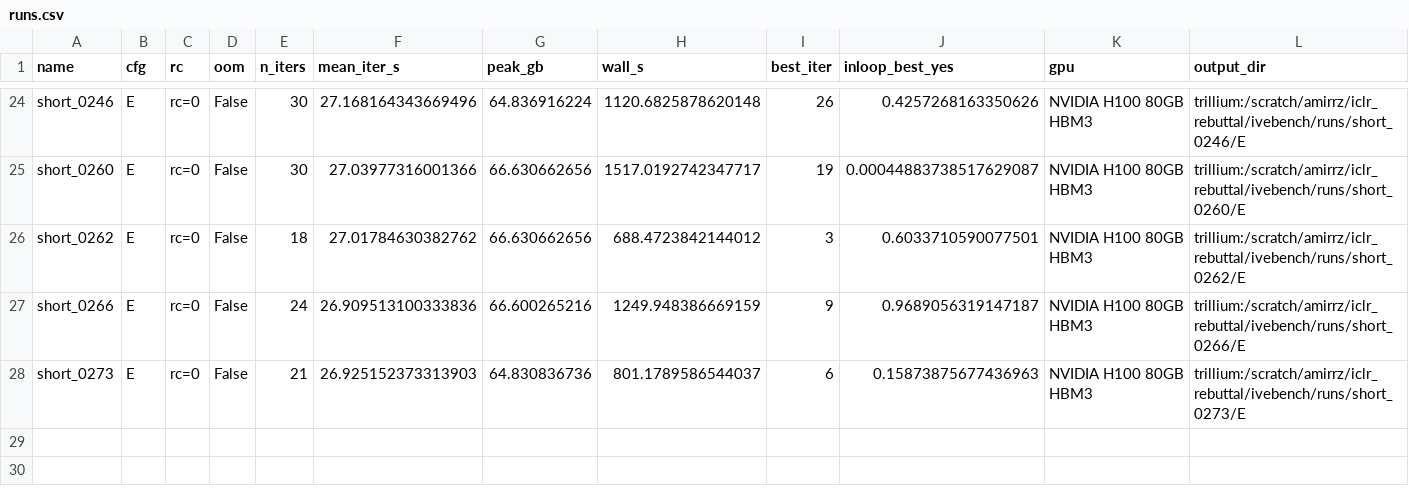
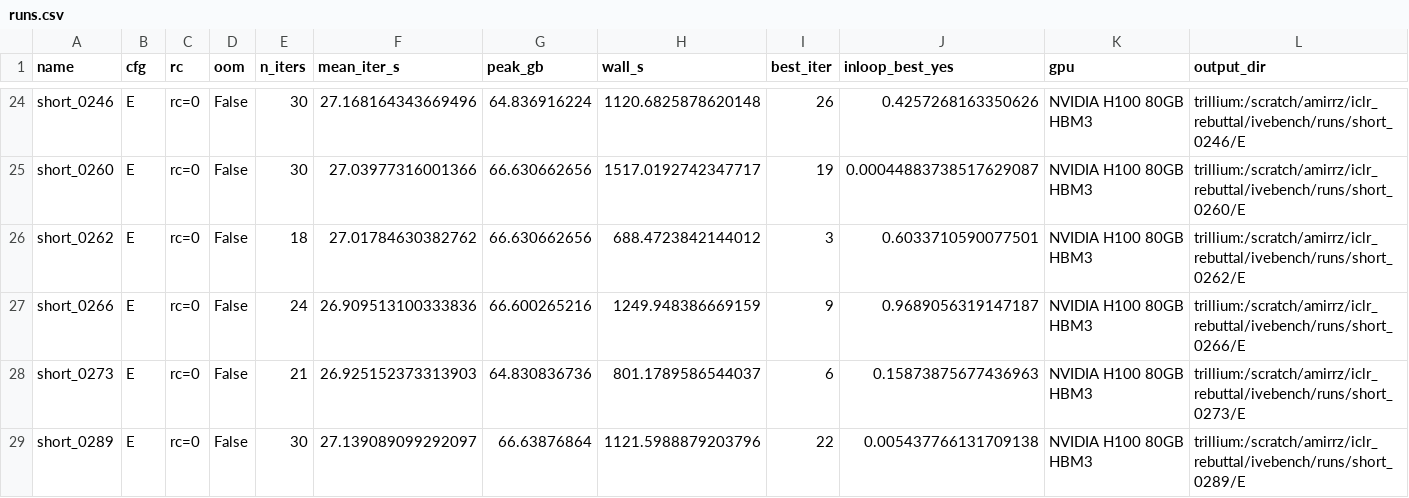
Before and after one commit to amirhossein-razlighi/Sound_Sparks_Motion, a CSV file: results_trillium/ivebench/runs.csv, drawn as a sheet; only a part is shown, gaps mark what is left out; rows hold the shown columns only; the diff names each change by its address in the sheet, - before the commit and + after, or states it on an @@ line.

```diff
--- a/results_trillium/ivebench/runs.csv
+++ b/results_trillium/ivebench/runs.csv
+row 29: short_0289 | E | rc=0 | False | 30 | 27.139089099292097 | 66.63876864 | 1121.5988879203796 | 22 | 0.005437766131709138 | NVIDIA H100 80GB HBM3 | trillium:/scratch/amirrz/iclr_rebuttal/ivebench/runs/short_0289/E
```
Also changed, not shown: 2 other files.
